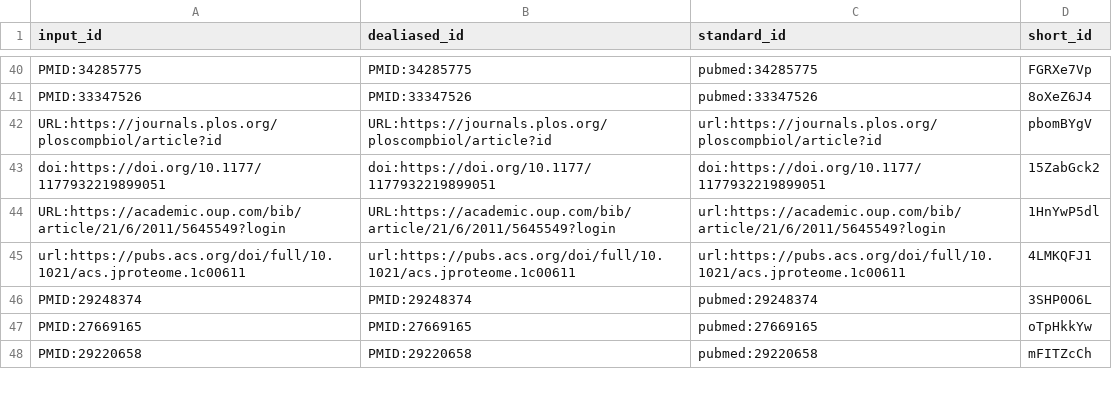
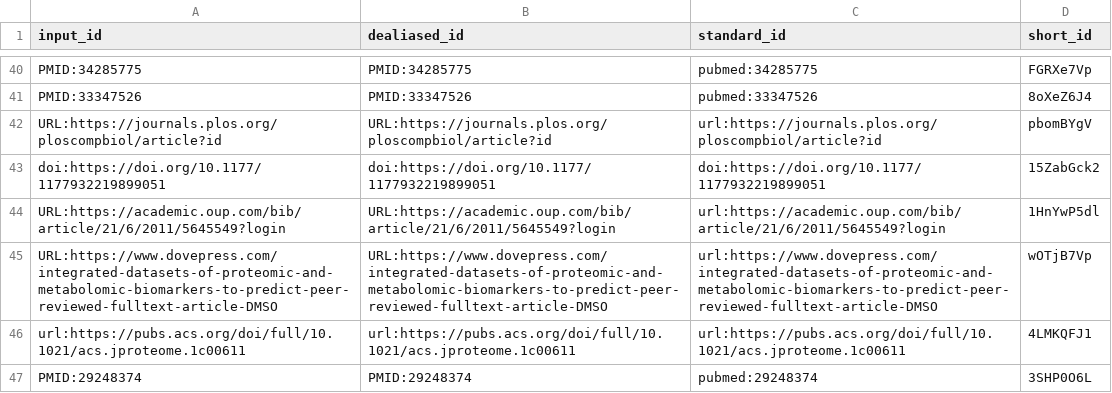
Before and after one commit to jessegmeyerlab/2022-multi-omics-review, a TSV file: citations.tsv, drawn as a sheet; only a part is shown, gaps mark what is left out; the shorter side is filled out with more unchanged rows; the diff names each change by its address in the sheet, - before the commit and + after, or states it on an @@ line.

Commit message:
Update 05.data-integration.md [ci skip]
This build is based on
https://github.com/jessegmeyerlab/2022-multi-omics-review/commit/7483be0d06e9483af7d4aa31d2a1c03142c1cfe3.

This commit was created by the following CI build and job:
https://github.com/jessegmeyerlab/2022-multi-omics-review/commit/7483be0d06e9483af7d4aa31d2a1c03142c1cfe3/checks
https://github.com/jessegmeyerlab/2022-multi-omics-review/actions/runs/1719638146

```diff
--- a/citations.tsv
+++ b/citations.tsv
+row 45: URL:https://www.dovepress.com/integrated-datasets-of-proteomic-and-metabolomic-biomarkers-to-predict-peer-reviewed-fulltext-article-DMSO | URL:https://www.dovepress.com/integrated-datasets-of-proteomic-and-metabolomic-biomarkers-to-predict-peer-reviewed-fulltext-article-DMSO | url:https://www.dovepress.com/integrated-datasets-of-proteomic-and-metabolomic-biomarkers-to-predict-peer-reviewed-fulltext-article-DMSO | wOTjB7Vp
```
Also changed, not shown: 7 other files.
